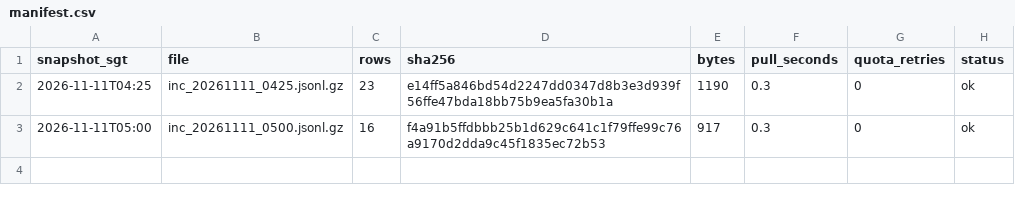
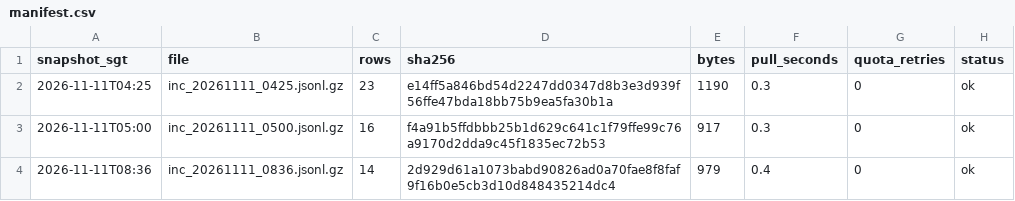
Before and after one commit to LUOaini1213/sg-bus-network-monitor, a CSV file: data/raw/incidents/2026-11-11/manifest.csv, drawn as a sheet.

```diff
--- a/data/raw/incidents/2026-11-11/manifest.csv
+++ b/data/raw/incidents/2026-11-11/manifest.csv
@@ -3 +3,2 @@ snapshot_sgt,file,rows,sha256,bytes,pull_seconds,quota_retries,status
 2026-11-11T05:00,inc_20261111_0500.jsonl.gz,16,f4a91b5ffdbbb25b1d629c641c1f79ffe99c76a9170d2dda9c45f1835ec72b53,917,0.3,0,ok
+2026-11-11T08:36,inc_20261111_0836.jsonl.gz,14,2d929d61a1073babd90826ad0a70fae8f8faf9f16b0e5cb3d10d848435214dc4,979,0.4,0,ok
```
Also changed, not shown: data/raw/speedbands/2026-11-11/manifest.csv, 2 other files.
